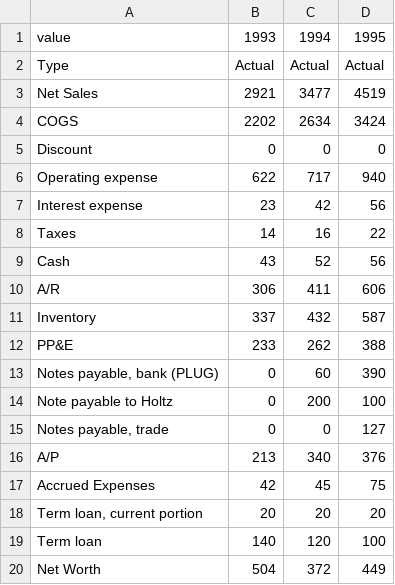
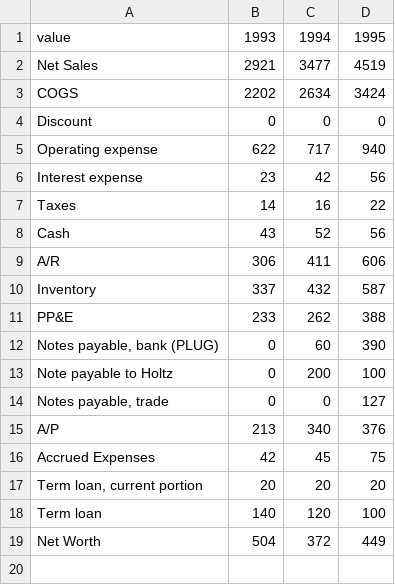
Before and after one commit to andrewhall1124/corp-fin-agent, a CSV file: clarkson.csv, drawn as a sheet.

```diff
--- a/clarkson.csv
+++ b/clarkson.csv
@@ -1,3 +1,2 @@
 value,1993,1994,1995
-Type,Actual,Actual,Actual
 Net Sales,2921,3477,4519
```
Also changed, not shown: 2 other files.
